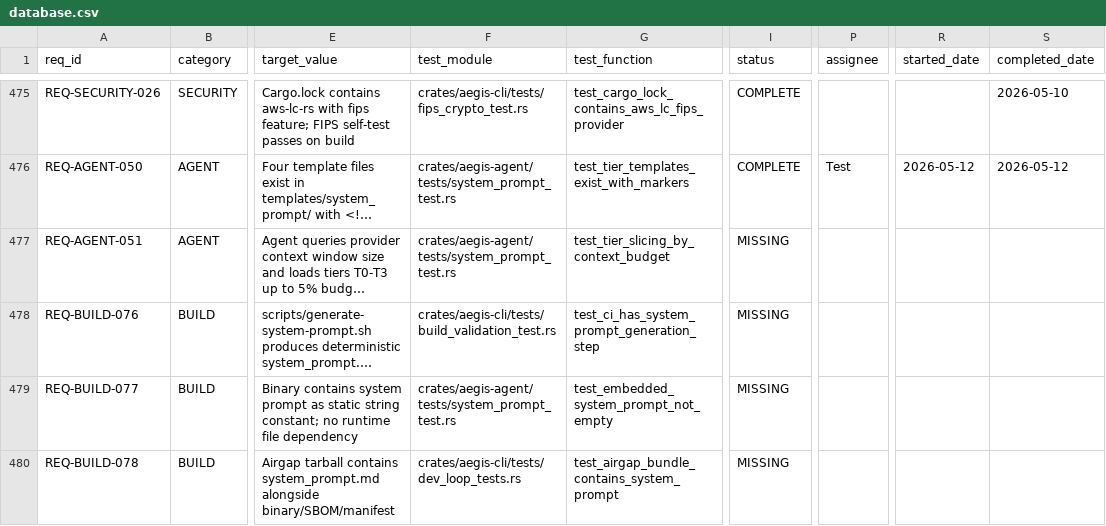
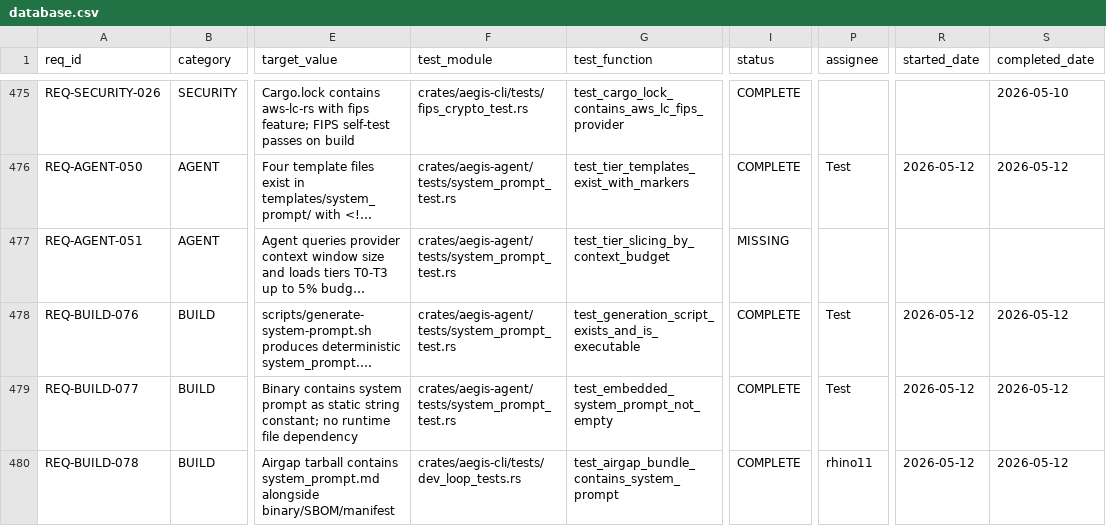
Before and after one commit to rtmx-ai/aegis-cli, a CSV file: .rtmx/database.csv, drawn as a sheet; only a part is shown, gaps mark what is left out; long unchanged cells end in …; the diff names each change by its address in the sheet, - before the commit and + after, or states it on an @@ line.

```diff
--- a/.rtmx/database.csv
+++ b/.rtmx/database.csv
-F478 (test_module): crates/aegis-cli/tests/build_validation_test.rs
+F478 (test_module): crates/aegis-agent/tests/system_prompt_test.rs
-G478 (test_function): test_ci_has_system_prompt_generation_step
+G478 (test_function): test_generation_script_exists_and_is_executable
-I478:I480 (status): MISSING
+I478:I480 (status): COMPLETE
-P478:P479 (assignee): (empty)
+P478:P479 (assignee): Test
-R478:R480 (started_date): (empty)
+R478:R480 (started_date): 2026-05-12
-S478:S480 (completed_date): (empty)
+S478:S480 (completed_date): 2026-05-12
-P480 (assignee): (empty)
+P480 (assignee): rhino11
```
Also changed, not shown: 6 other files.
